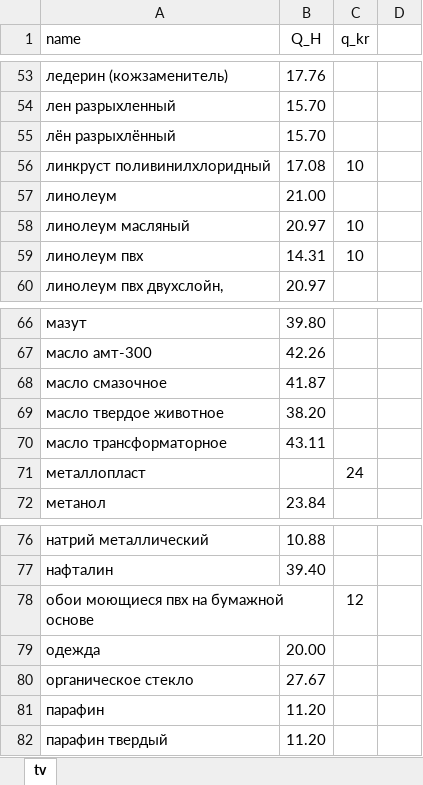
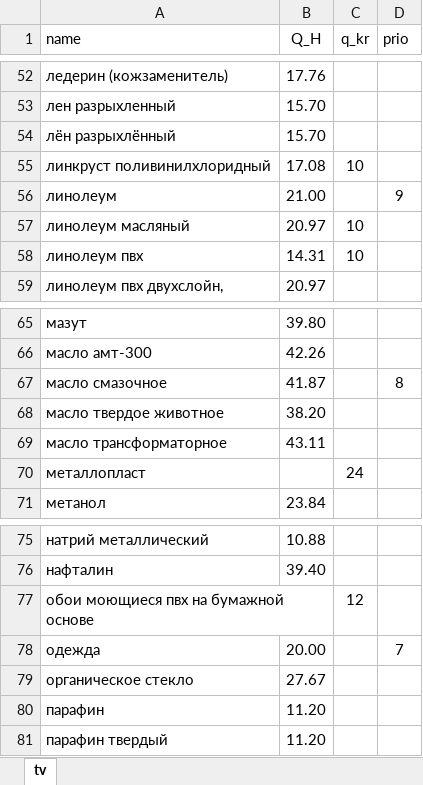
Before and after one commit to Dmitriy154/raschets, an Excel workbook: src/materials_t.xlsx, sheet tv, drawn as a sheet; only a part is shown, gaps mark what is left out; values as stored, in another font and other column widths than the file's, no borders; table styles not drawn; addresses are those after the commit; the diff covers the shown part only; the diff names each change by its address in the sheet, - before the commit and + after, or states it on an @@ line.

```diff
--- a/src/materials_t.xlsx (sheet tv)
+++ b/src/materials_t.xlsx (sheet tv)
-D1: (empty)
+D1: prio
-D56 (prio): (empty)
+D56 (prio): 9
-D67 (prio): (empty)
+D67 (prio): 8
-D78 (prio): (empty)
+D78 (prio): 7
```
Also changed, not shown: 1 added row, 2 removed rows and 15 edited cells elsewhere in this sheet, 4 other files.
